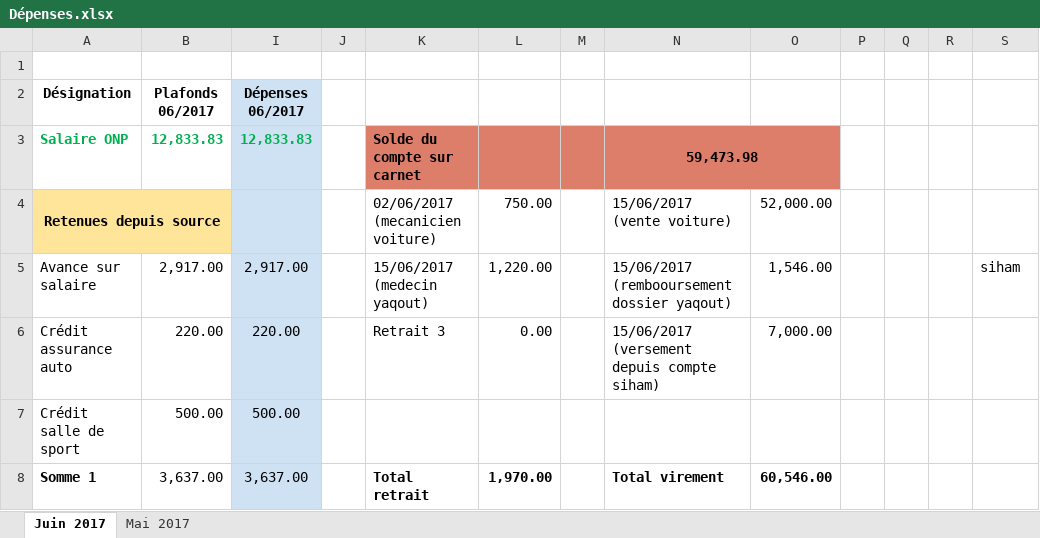
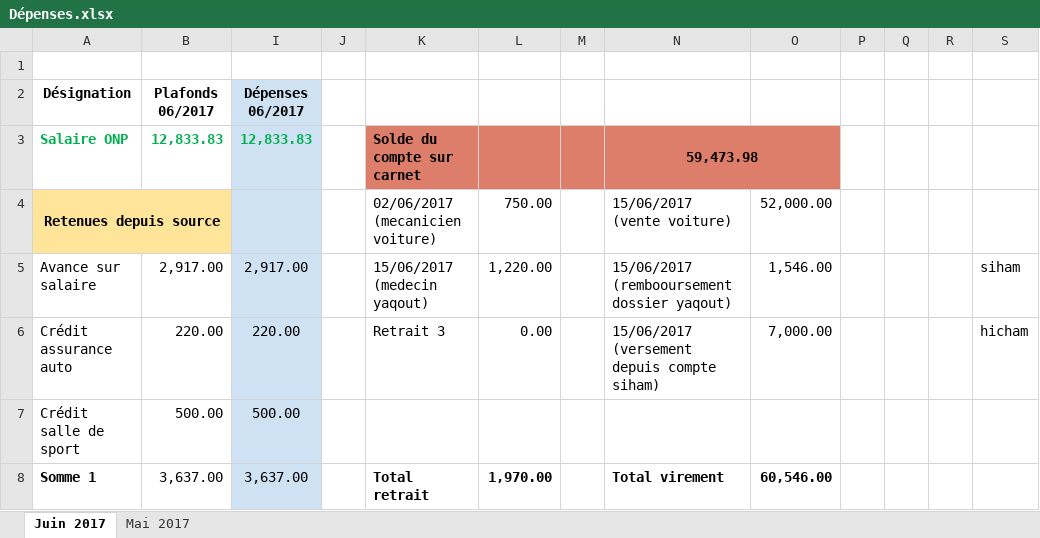
Before and after one commit to zaait/depenses, an Excel workbook: Dépenses.xlsx, sheet Juin 2017, drawn as a sheet; only a part is shown; values as stored, in another font and other column widths than the file's, no borders; conditional formats not drawn; the diff names each change by its address in the sheet, - before the commit and + after, or states it on an @@ line.

Commit message:
ajout mot hicham

```diff
--- a/Dépenses.xlsx (sheet Juin 2017)
+++ b/Dépenses.xlsx (sheet Juin 2017)
-S6: (empty)
+S6: hicham
```
